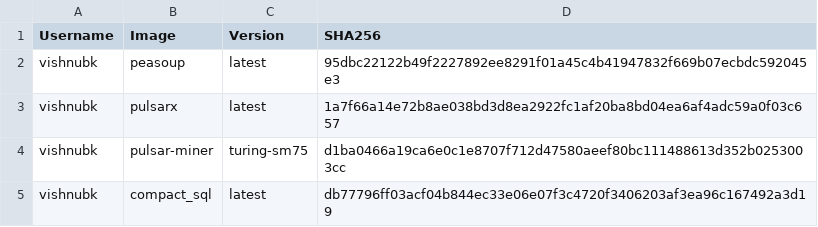
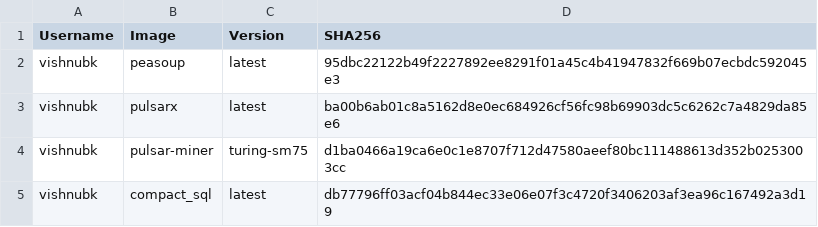
Before and after one commit to jjc-astronomy/one_ring, a CSV file: docker_image_digests.csv, drawn as a sheet.

```diff
--- a/docker_image_digests.csv
+++ b/docker_image_digests.csv
@@ -2,3 +2,3 @@ Username,Image,Version,SHA256
 vishnubk,peasoup,latest,95dbc22122b49f2227892ee8291f01a45c4b41947832f669b07ecbdc592045e3
-vishnubk,pulsarx,latest,1a7f66a14e72b8ae038bd3d8ea2922fc1af20ba8bd04ea6af4adc59a0f03c657
+vishnubk,pulsarx,latest,ba00b6ab01c8a5162d8e0ec684926cf56fc98b69903dc5c6262c7a4829da85e6
 vishnubk,pulsar-miner,turing-sm75,d1ba0466a19ca6e0c1e8707f712d47580aeef80bc111488613d352b0253003cc
```
Also changed, not shown: 5 other files.
